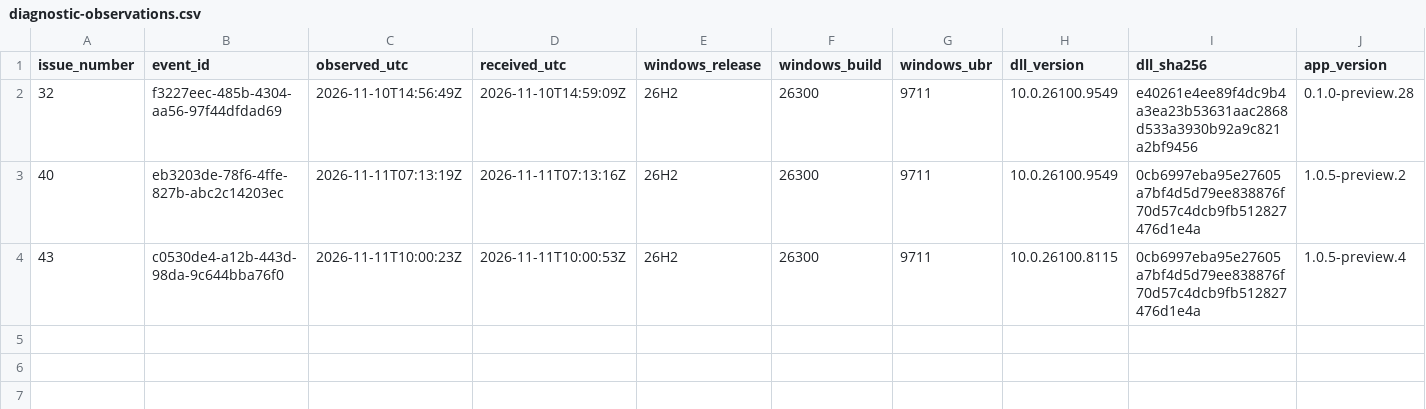
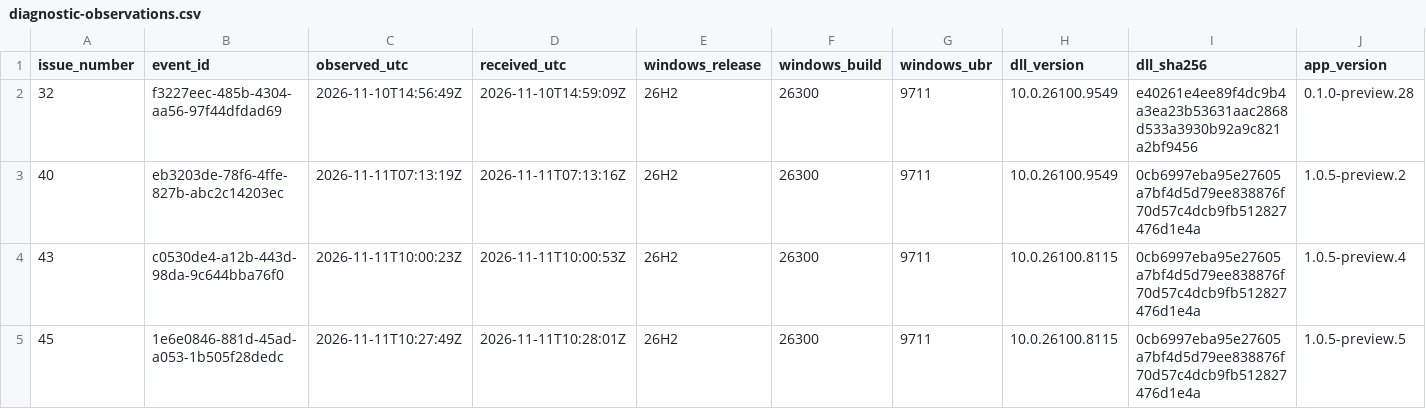
Before and after one commit to sgennadi/TermsrvPatcherUnified, a CSV file: data/diagnostic-observations.csv, drawn as a sheet; only a part is shown; rows hold the shown columns only; the diff names each change by its address in the sheet, - before the commit and + after, or states it on an @@ line.

```diff
--- a/data/diagnostic-observations.csv
+++ b/data/diagnostic-observations.csv
+row 5: 45 | 1e6e0846-881d-45ad-a053-1b505f28dedc | 2026-11-11T10:27:49Z | 2026-11-11T10:28:01Z | 26H2 | 26300 | 9711 | 10.0.26100.8115 | 0cb6997eba95e27605a7bf4d5d79ee838876f70d57c4dcb9fb512827476d1e4a | 1.0.5-preview.5
```
